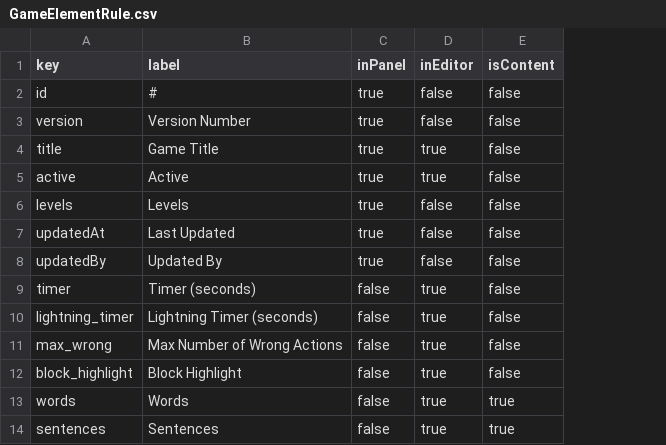
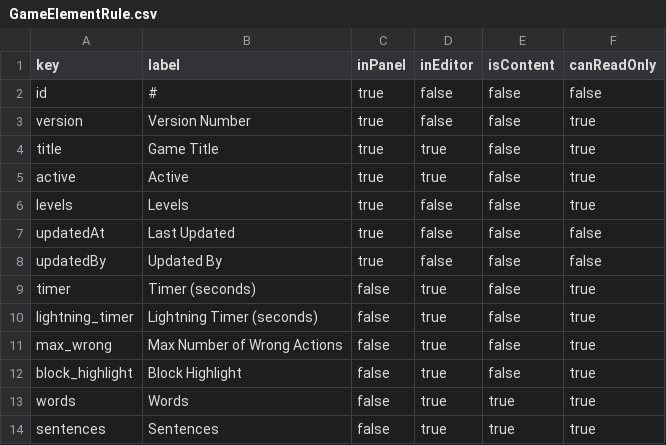
Before and after one commit to yitongOE/LessonData, a CSV file: csv/GameElementRule.csv, drawn as a sheet; the diff names each change by its address in the sheet, - before the commit and + after, or states it on an @@ line.

Commit message:
Display un-editable elements in editor

```diff
--- a/csv/GameElementRule.csv
+++ b/csv/GameElementRule.csv
+column F (canReadOnly), rows 2-14: false | true | true | true | true | false | false | true | true | true | true | true | true
```
Also changed, not shown: 3 other files.
